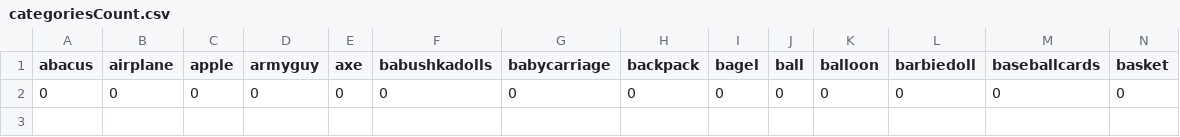
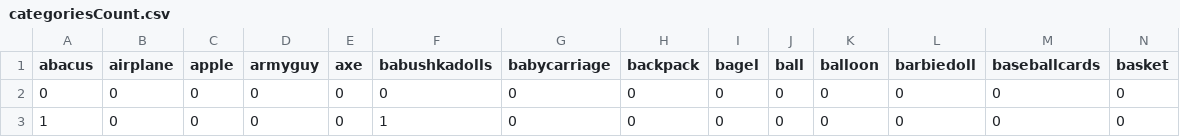
Before and after one commit to lupyanlab/Naming-Task, a CSV file: categoriesCount.csv, drawn as a sheet; only a part is shown; rows hold the shown columns only; the diff names each change by its address in the sheet, - before the commit and + after, or states it on an @@ line.

```diff
--- a/categoriesCount.csv
+++ b/categoriesCount.csv
+row 3: 1 | 0 | 0 | 0 | 0 | 1 | 0 | 0 | 0 | 0 | 0 | 0 | 0 | 0
```
Also changed, not shown: 1 other file.
